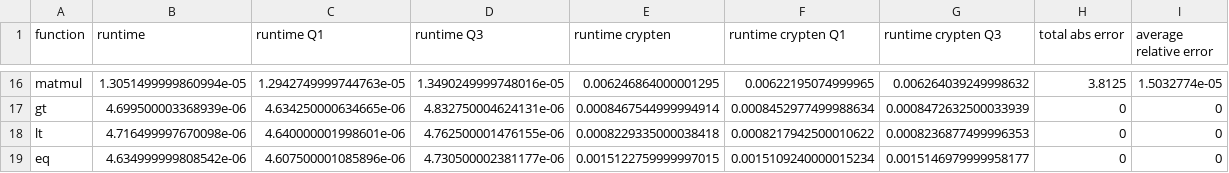
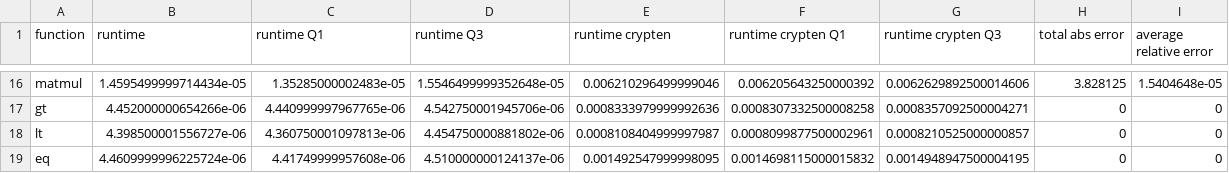
Before and after one commit to facebookresearch/CrypTen, a CSV file: benchmarks/dash_app/data/2020-02-26/func_benchmarks.csv, drawn as a sheet; only a part is shown, gaps mark what is left out; the diff covers the shown part only; the diff names each change by its address in the sheet, - before the commit and + after, or states it on an @@ line.

```diff
--- a/benchmarks/dash_app/data/2020-02-26/func_benchmarks.csv
+++ b/benchmarks/dash_app/data/2020-02-26/func_benchmarks.csv
-B16 (runtime): 1.3051499999860994e-05
+B16 (runtime): 1.4595499999714434e-05
-C16 (runtime Q1): 1.2942749999744763e-05
+C16 (runtime Q1): 1.35285000002483e-05
-D16 (runtime Q3): 1.3490249999748016e-05
+D16 (runtime Q3): 1.5546499999352648e-05
-E16 (runtime crypten): 0.006246864000001295
+E16 (runtime crypten): 0.006210296499999046
-F16 (runtime crypten Q1): 0.00622195074999965
+F16 (runtime crypten Q1): 0.006205643250000392
-G16 (runtime crypten Q3): 0.006264039249998632
+G16 (runtime crypten Q3): 0.0062629892500014606
-H16 (total abs error): 3.8125
+H16 (total abs error): 3.828125
-I16 (average relative error): 1.5032774e-05
+I16 (average relative error): 1.5404648e-05
-B17 (runtime): 4.699500003368939e-06
+B17 (runtime): 4.452000000654266e-06
-C17 (runtime Q1): 4.634250000634665e-06
+C17 (runtime Q1): 4.440999997967765e-06
-D17 (runtime Q3): 4.832750004624131e-06
+D17 (runtime Q3): 4.542750001945706e-06
-E17 (runtime crypten): 0.0008467544999994914
+E17 (runtime crypten): 0.0008333979999992636
-F17 (runtime crypten Q1): 0.0008452977499988634
+F17 (runtime crypten Q1): 0.0008307332500008258
-G17 (runtime crypten Q3): 0.0008472632500033939
+G17 (runtime crypten Q3): 0.0008357092500004271
-B18 (runtime): 4.716499997670098e-06
+B18 (runtime): 4.398500001556727e-06
-C18 (runtime Q1): 4.640000001998601e-06
+C18 (runtime Q1): 4.360750001097813e-06
-D18 (runtime Q3): 4.762500001476155e-06
+D18 (runtime Q3): 4.454750000881802e-06
-E18 (runtime crypten): 0.0008229335000038418
+E18 (runtime crypten): 0.0008108404999997987
-F18 (runtime crypten Q1): 0.0008217942500010622
+F18 (runtime crypten Q1): 0.0008099877500002961
-G18 (runtime crypten Q3): 0.0008236877499996353
+G18 (runtime crypten Q3): 0.0008210525000000857
-B19 (runtime): 4.634999999808542e-06
+B19 (runtime): 4.4609999996225724e-06
-C19 (runtime Q1): 4.607500001085896e-06
+C19 (runtime Q1): 4.41749999957608e-06
-D19 (runtime Q3): 4.730500002381177e-06
+D19 (runtime Q3): 4.510000000124137e-06
-E19 (runtime crypten): 0.0015122759999997015
+E19 (runtime crypten): 0.001492547999998095
-F19 (runtime crypten Q1): 0.0015109240000015234
+F19 (runtime crypten Q1): 0.0014698115000015832
-G19 (runtime crypten Q3): 0.0015146979999958177
+G19 (runtime crypten Q3): 0.0014948947500004195
```
Also changed, not shown: 98 edited cells elsewhere in this file, benchmarks/dash_app/data/2019-10-26/model_benchmarks.csv, benchmarks/dash_app/data/2019-11-26/model_benchmarks.csv, 11 other files.
